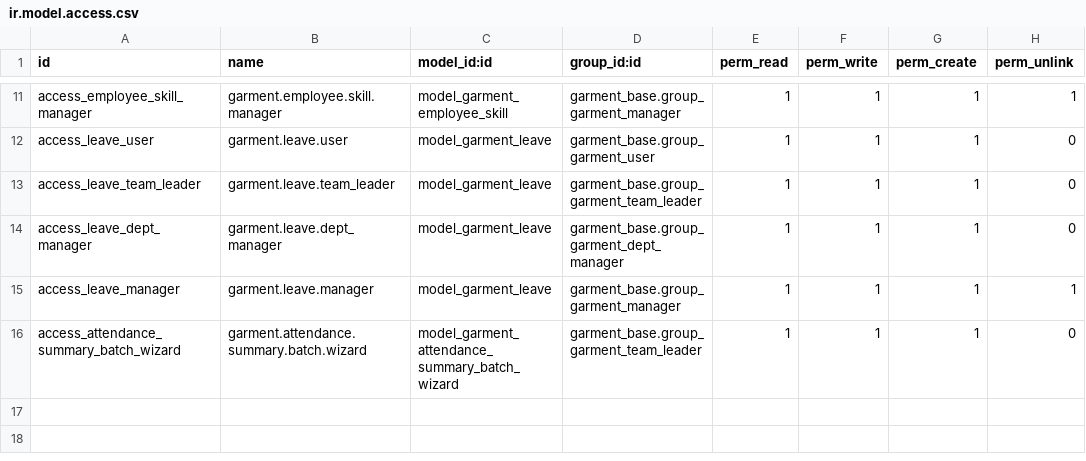
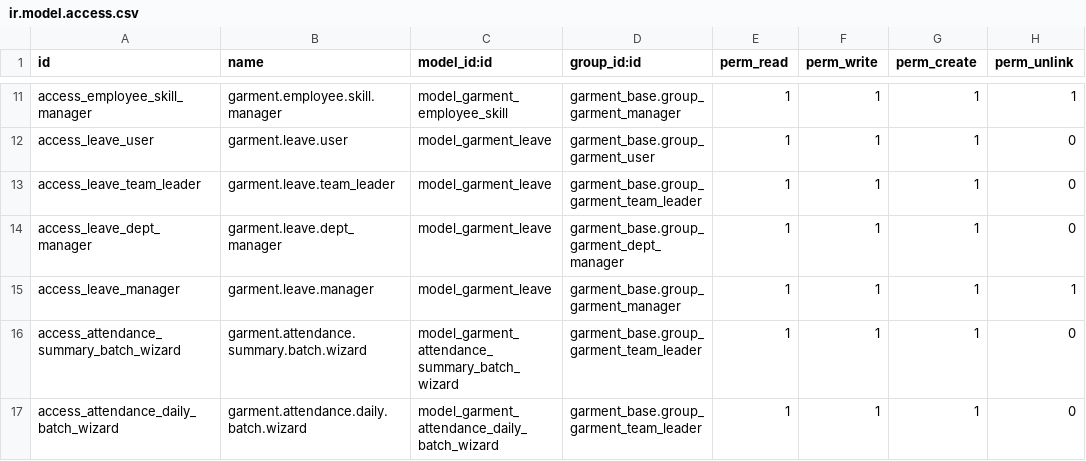
Before and after one commit to phongbksneep/odoo-garment-project, a CSV file: custom-addons/garment_hr/security/ir.model.access.csv, drawn as a sheet; only a part is shown, gaps mark what is left out; the diff names each change by its address in the sheet, - before the commit and + after, or states it on an @@ line.

```diff
--- a/custom-addons/garment_hr/security/ir.model.access.csv
+++ b/custom-addons/garment_hr/security/ir.model.access.csv
+row 17: access_attendance_daily_batch_wizard | garment.attendance.daily.batch.wizard | model_garment_attendance_daily_batch_wizard | garment_base.group_garment_team_leader | 1 | 1 | 1 | 0
```
Also changed, not shown: custom-addons/garment_payroll/security/ir.model.access.csv, 9 other files.
